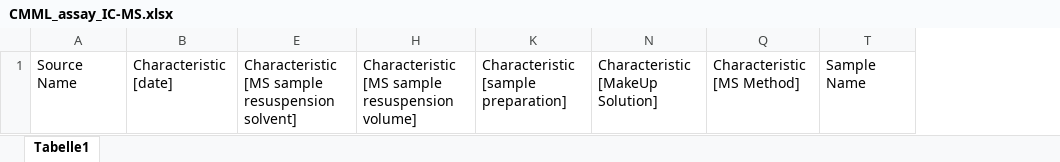
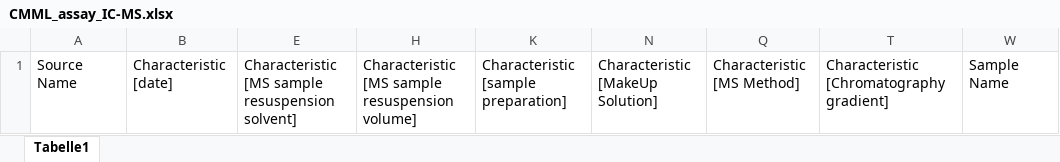
Before and after one commit to lewir101/Swate-templates, an Excel workbook: templates/community/CMML/CMML_assay_IC-MS.xlsx, sheet Tabelle1, drawn as a sheet; values as stored, in another font and other column widths than the file's, no borders; table styles not drawn; the diff names each change by its address in the sheet, - before the commit and + after, or states it on an @@ line.

Commit message:
Update CMML_assay_IC-MS.xlsx

```diff
--- a/templates/community/CMML/CMML_assay_IC-MS.xlsx (sheet Tabelle1)
+++ b/templates/community/CMML/CMML_assay_IC-MS.xlsx (sheet Tabelle1)
+column T, row 1: Characteristic [Chromatography gradient]
```
Also changed, not shown: hidden cells.
